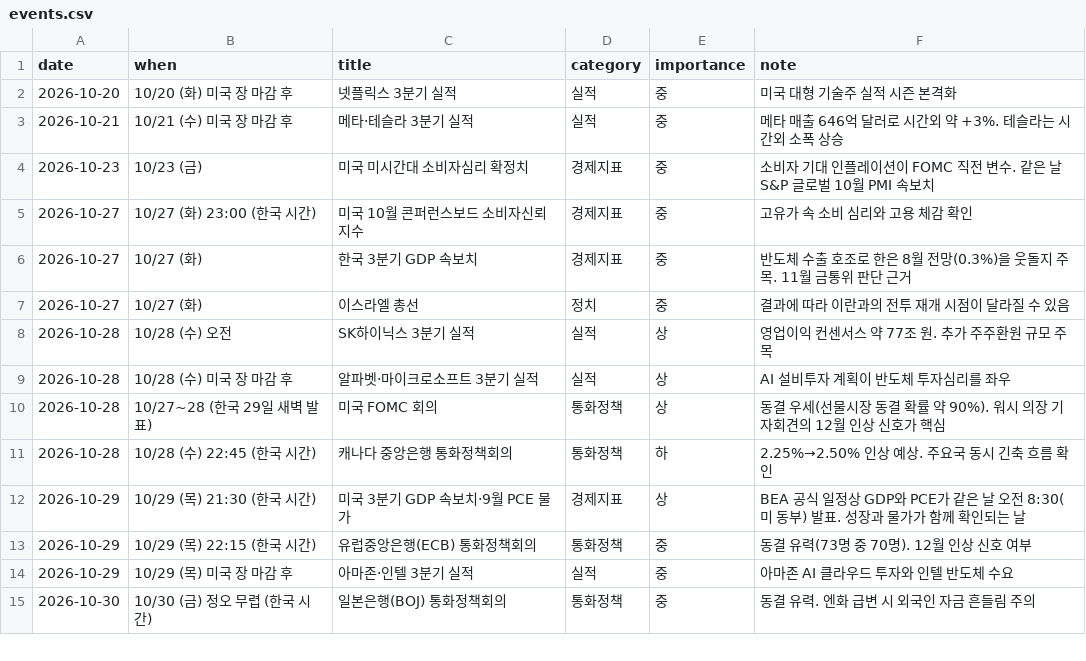
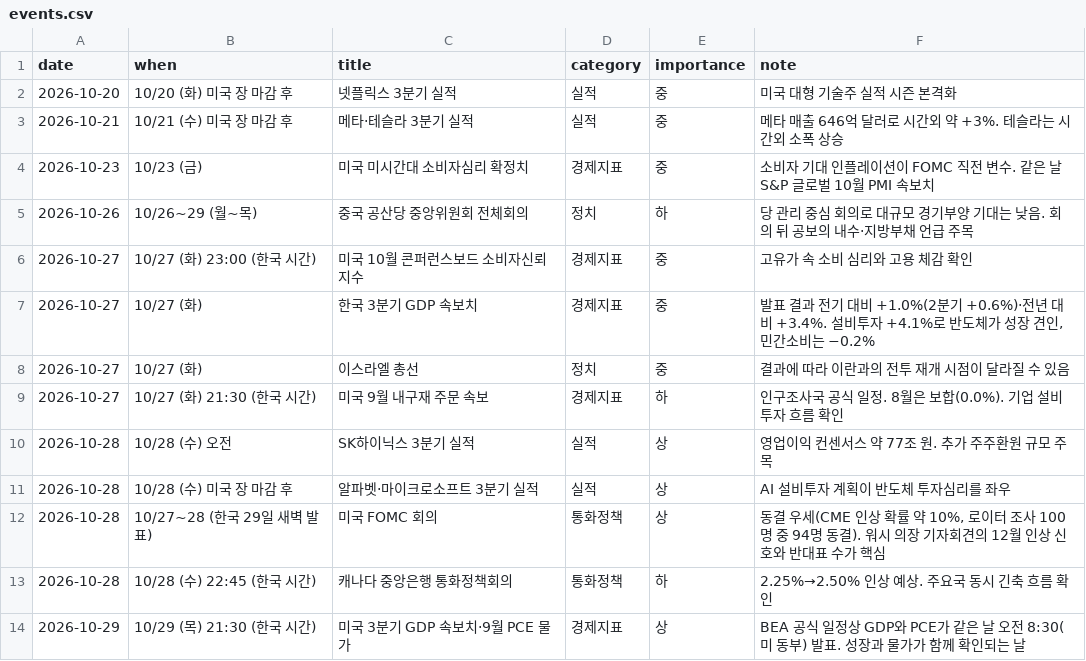
Before and after one commit to dobakinn-9/MKFlow, a CSV file: market-flow/data/events.csv, drawn as a sheet; only a part is shown; the shorter side is filled out with more unchanged rows.

```diff
--- a/market-flow/data/events.csv
+++ b/market-flow/data/events.csv
@@ -4,8 +4,10 @@ date,when,title,category,importance,note
 2026-10-23,10/23 (금),미국 미시간대 소비자심리 확정치,경제지표,중,소비자 기대 인플레이션이 FOMC 직전 변수. 같은 날 S&P 글로벌 10월 PMI 속보치
+2026-10-26,10/26~29 (월~목),중국 공산당 중앙위원회 전체회의,정치,하,당 관리 중심 회의로 대규모 경기부양 기대는 낮음. 회의 뒤 공보의 내수·지방부채 언급 주목
 2026-10-27,10/27 (화) 23:00 (한국 시간),미국 10월 콘퍼런스보드 소비자신뢰지수,경제지표,중,고유가 속 소비 심리와 고용 체감 확인
-2026-10-27,10/27 (화),한국 3분기 GDP 속보치,경제지표,중,반도체 수출 호조로 한은 8월 전망(0.3%)을 웃돌지 주목. 11월 금통위 판단 근거
+2026-10-27,10/27 (화),한국 3분기 GDP 속보치,경제지표,중,"발표 결과 전기 대비 +1.0%(2분기 +0.6%)·전년 대비 +3.4%. 설비투자 +4.1%로 반도체가 성장 견인, 민간소비는 −0.2%"
 2026-10-27,10/27 (화),이스라엘 총선,정치,중,결과에 따라 이란과의 전투 재개 시점이 달라질 수 있음
+2026-10-27,10/27 (화) 21:30 (한국 시간),미국 9월 내구재 주문 속보,경제지표,하,인구조사국 공식 일정. 8월은 보합(0.0%). 기업 설비투자 흐름 확인
 2026-10-28,10/28 (수) 오전,SK하이닉스 3분기 실적,실적,상,영업이익 컨센서스 약 77조 원. 추가 주주환원 규모 주목
 2026-10-28,10/28 (수) 미국 장 마감 후,알파벳·마이크로소프트 3분기 실적,실적,상,AI 설비투자 계획이 반도체 투자심리를 좌우
-2026-10-28,10/27~28 (한국 29일 새벽 발표),미국 FOMC 회의,통화정책,상,동결 우세(선물시장 동결 확률 약 90%). 워시 의장 기자회견의 12월 인상 신호가 핵심
+2026-10-28,10/27~28 (한국 29일 새벽 발표),미국 FOMC 회의,통화정책,상,"동결 우세(CME 인상 확률 약 10%, 로이터 조사 100명 중 94명 동결). 워시 의장 기자회견의 12월 인상 신호와 반대표 수가 핵심"
 2026-10-28,10/28 (수) 22:45 (한국 시간),캐나다 중앙은행 통화정책회의,통화정책,하,2.25%→2.50% 인상 예상. 주요국 동시 긴축 흐름 확인
```
Also changed, not shown: market-flow/data/news_sentiment.csv, 3 other files.
